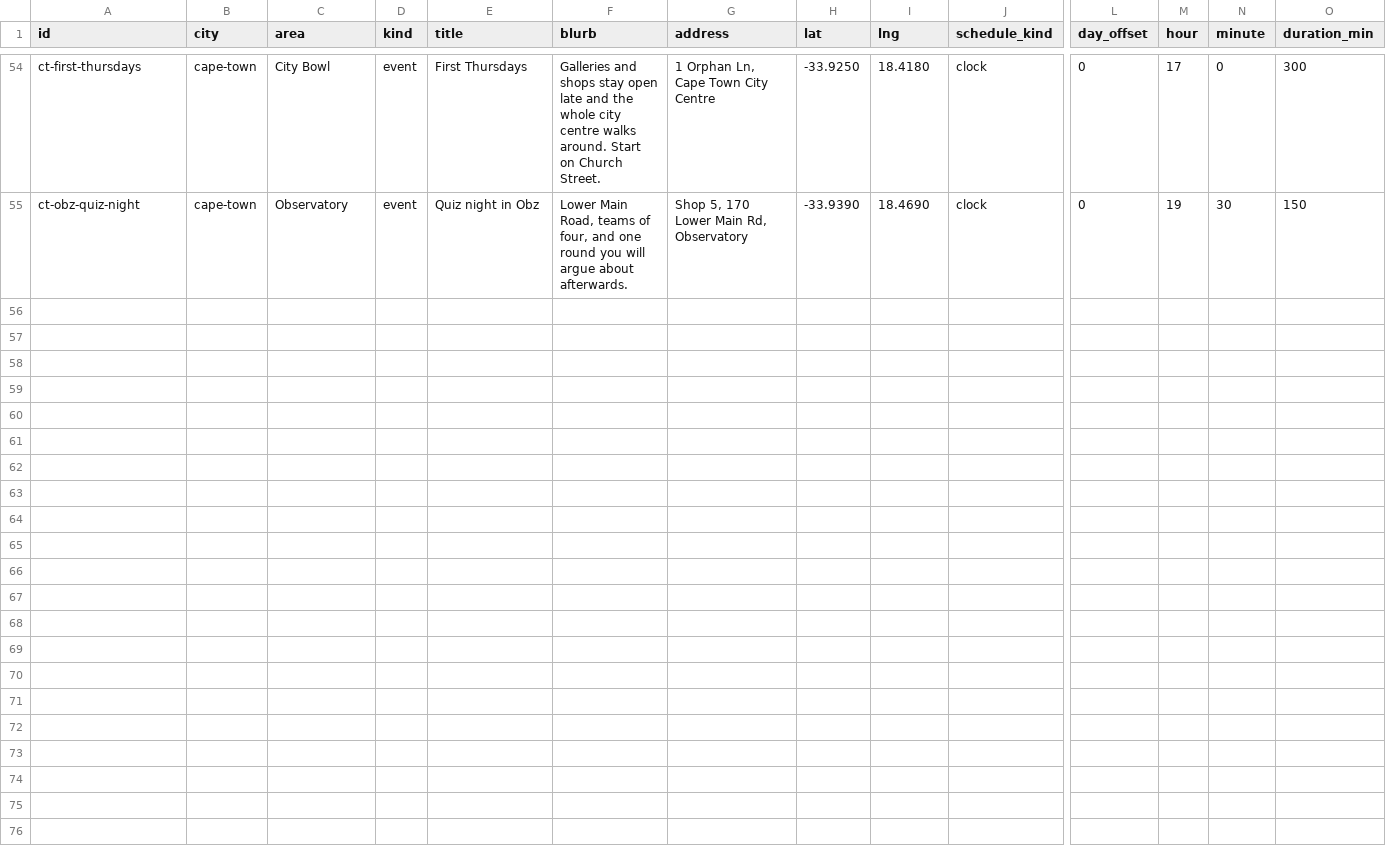
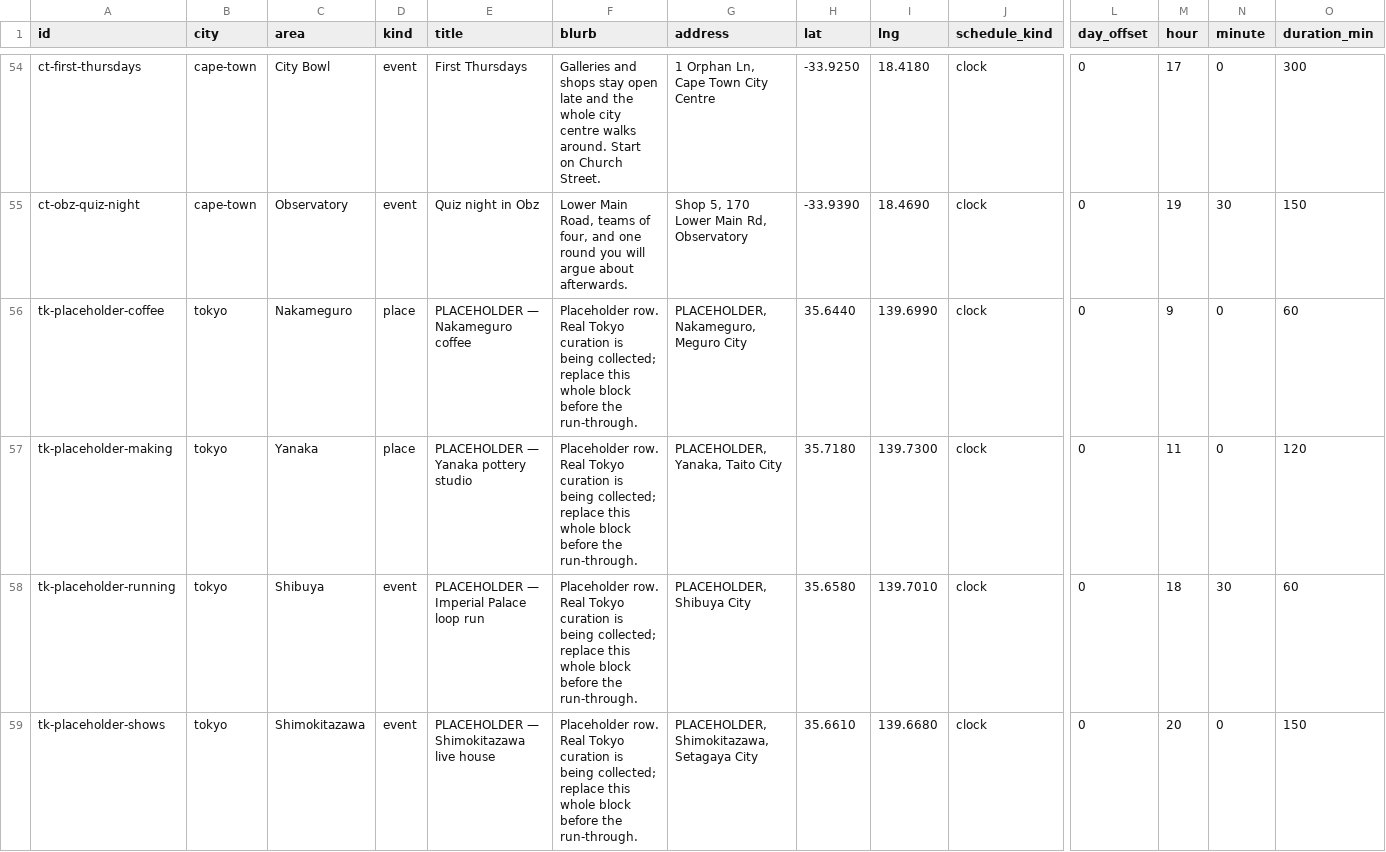
Before and after one commit to SouthcodeDev/builders-table, a CSV file: data/places.csv, drawn as a sheet; only a part is shown, gaps mark what is left out; rows hold the shown columns only; the diff names each change by its address in the sheet, - before the commit and + after, or states it on an @@ line.

```diff
--- a/data/places.csv
+++ b/data/places.csv
+row 56: tk-placeholder-coffee | tokyo | Nakameguro | place | PLACEHOLDER — Nakameguro coffee | Placeholder row. Real Tokyo curation is being collected; replace this whole block before the run-through. | PLACEHOLDER, Nakameguro, Meguro City | 35.6440 | 139.6990 | clock | 0 | 9 | 0 | 60
+row 57: tk-placeholder-making | tokyo | Yanaka | place | PLACEHOLDER — Yanaka pottery studio | Placeholder row. Real Tokyo curation is being collected; replace this whole block before the run-through. | PLACEHOLDER, Yanaka, Taito City | 35.7180 | 139.7300 | clock | 0 | 11 | 0 | 120
+row 58: tk-placeholder-running | tokyo | Shibuya | event | PLACEHOLDER — Imperial Palace loop run | Placeholder row. Real Tokyo curation is being collected; replace this whole block before the run-through. | PLACEHOLDER, Shibuya City | 35.6580 | 139.7010 | clock | 0 | 18 | 30 | 60
+row 59: tk-placeholder-shows | tokyo | Shimokitazawa | event | PLACEHOLDER — Shimokitazawa live house | Placeholder row. Real Tokyo curation is being collected; replace this whole block before the run-through. | PLACEHOLDER, Shimokitazawa, Setagaya City | 35.6610 | 139.6680 | clock | 0 | 20 | 0 | 150
```
Also changed, not shown: 38 other files.
